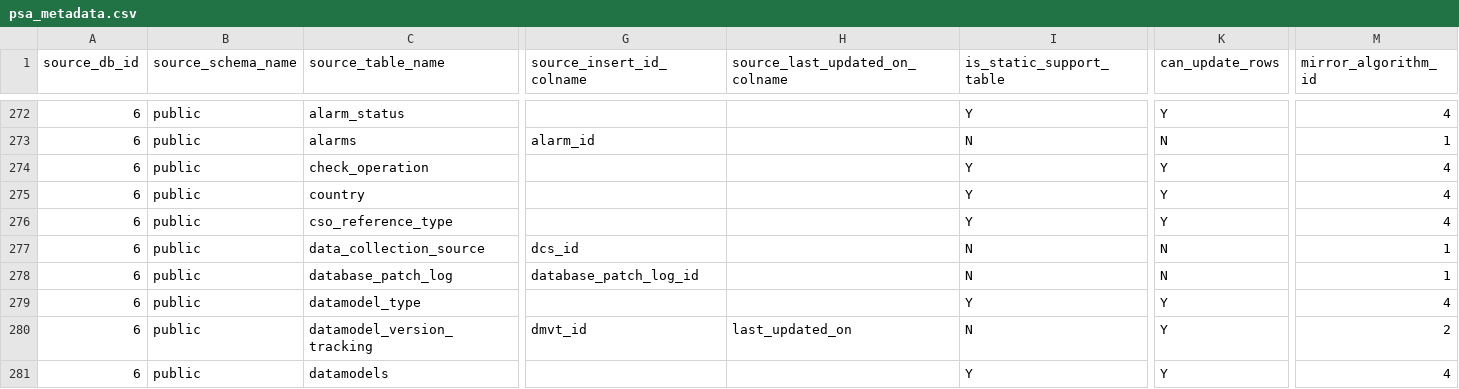
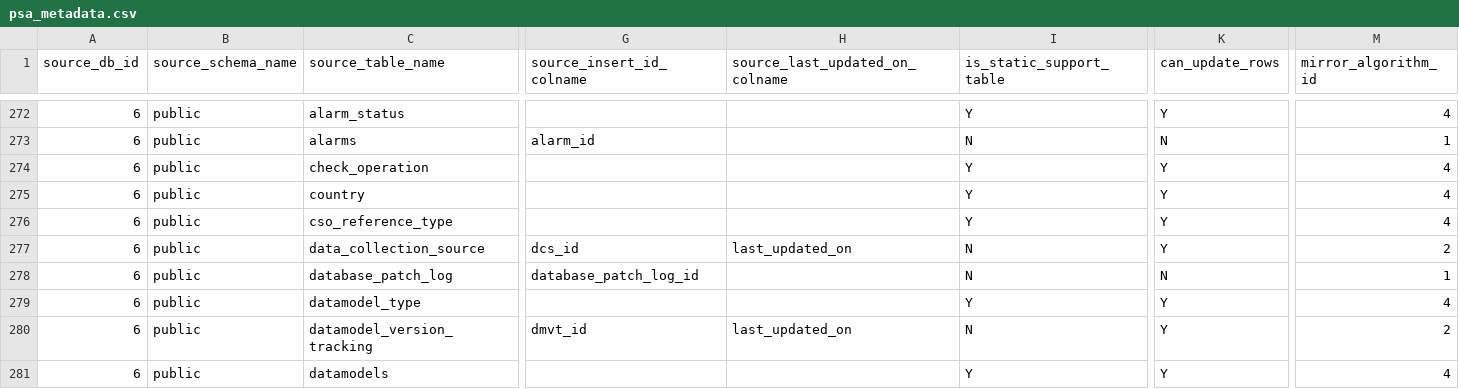
Before and after one commit to jzqf/si-dars-dwh-etl, a CSV file: dars-dwh-etl/pdi_repository/psa/metadata/psa_metadata.csv, drawn as a sheet; only a part is shown, gaps mark what is left out; the diff names each change by its address in the sheet, - before the commit and + after, or states it on an @@ line.

```diff
--- a/dars-dwh-etl/pdi_repository/psa/metadata/psa_metadata.csv
+++ b/dars-dwh-etl/pdi_repository/psa/metadata/psa_metadata.csv
-H277 (source_last_updated_on_colname): (empty)
+H277 (source_last_updated_on_colname): last_updated_on
-K277 (can_update_rows): N
+K277 (can_update_rows): Y
-M277 (mirror_algorithm_id): 1
+M277 (mirror_algorithm_id): 2
```
Also changed, not shown: dars-dwh-etl/pdi_repository/dsa/metadata/dsa_metadata-unused_psa_tables.csv, dars-dwh-etl/pdi_repository/dsa/metadata/dsa_metadata.csv, 1 other file.
